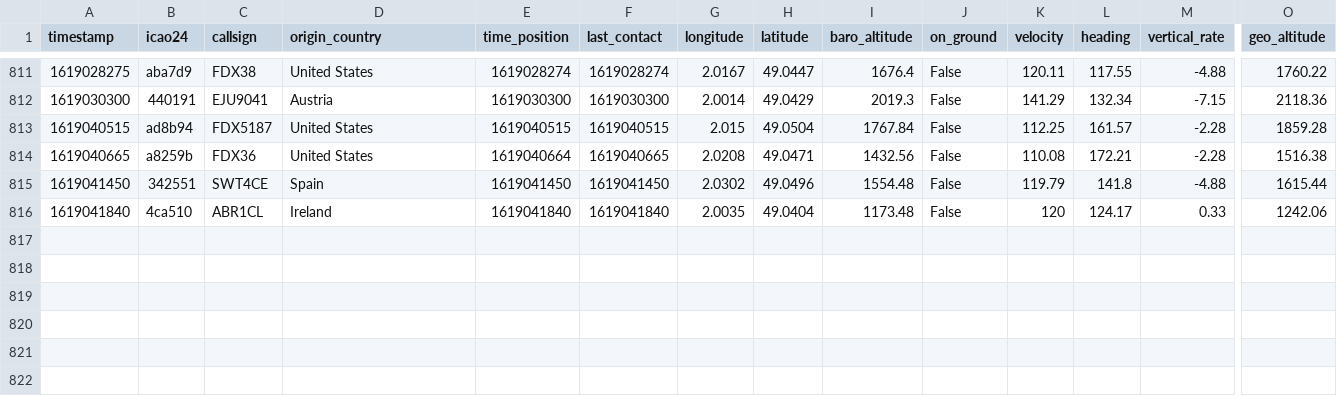
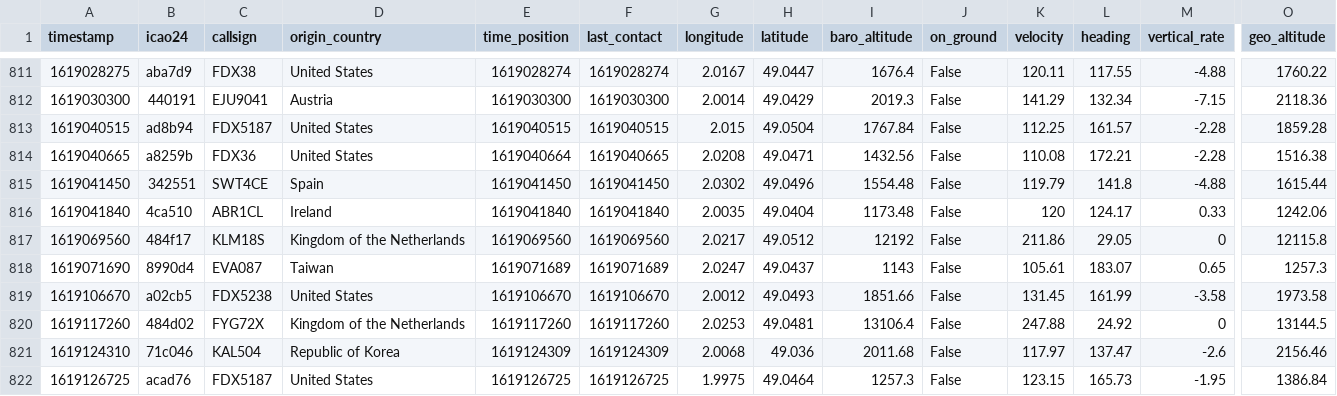
Before and after one commit to Gamma-Software/cergy_flight_radar, a CSV file: flights_over_cergy.csv, drawn as a sheet; only a part is shown, gaps mark what is left out; rows hold the shown columns only; the diff names each change by its address in the sheet, - before the commit and + after, or states it on an @@ line.

Commit message:
Update flight database over cergy

```diff
--- a/flights_over_cergy.csv
+++ b/flights_over_cergy.csv
+row 817: 1619069560 | 484f17 | KLM18S | Kingdom of the Netherlands | 1619069560 | 1619069560 | 2.0217 | 49.0512 | 12192 | False | 211.86 | 29.05 | 0 | 12115.8
+row 818: 1619071690 | 8990d4 | EVA087 | Taiwan | 1619071689 | 1619071689 | 2.0247 | 49.0437 | 1143 | False | 105.61 | 183.07 | 0.65 | 1257.3
+row 819: 1619106670 | a02cb5 | FDX5238 | United States | 1619106670 | 1619106670 | 2.0012 | 49.0493 | 1851.66 | False | 131.45 | 161.99 | -3.58 | 1973.58
+row 820: 1619117260 | 484d02 | FYG72X | Kingdom of the Netherlands | 1619117260 | 1619117260 | 2.0253 | 49.0481 | 13106.4 | False | 247.88 | 24.92 | 0 | 13144.5
+row 821: 1619124310 | 71c046 | KAL504 | Republic of Korea | 1619124309 | 1619124309 | 2.0068 | 49.036 | 2011.68 | False | 117.97 | 137.47 | -2.6 | 2156.46
+row 822: 1619126725 | acad76 | FDX5187 | United States | 1619126725 | 1619126725 | 1.9975 | 49.0464 | 1257.3 | False | 123.15 | 165.73 | -1.95 | 1386.84
```
